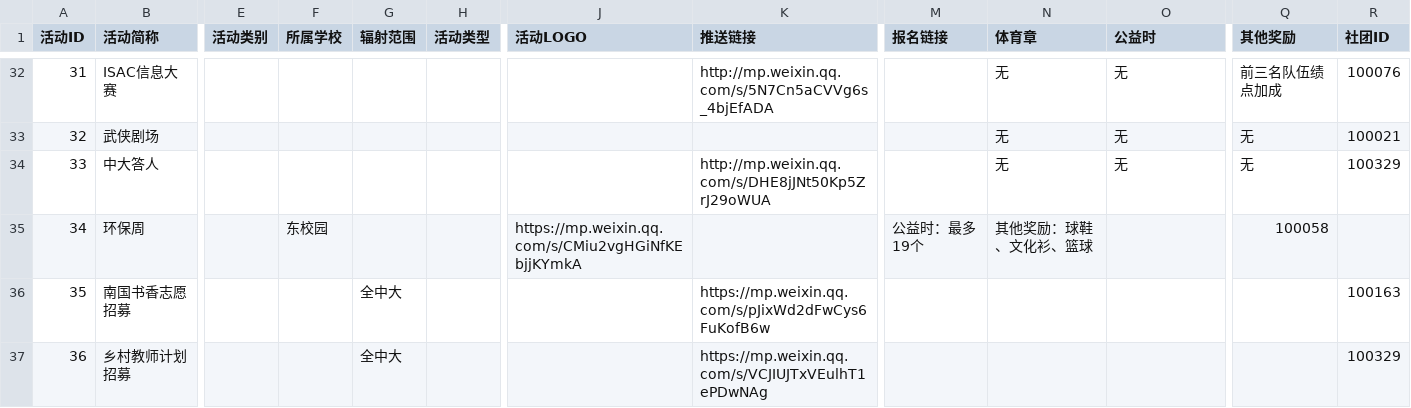
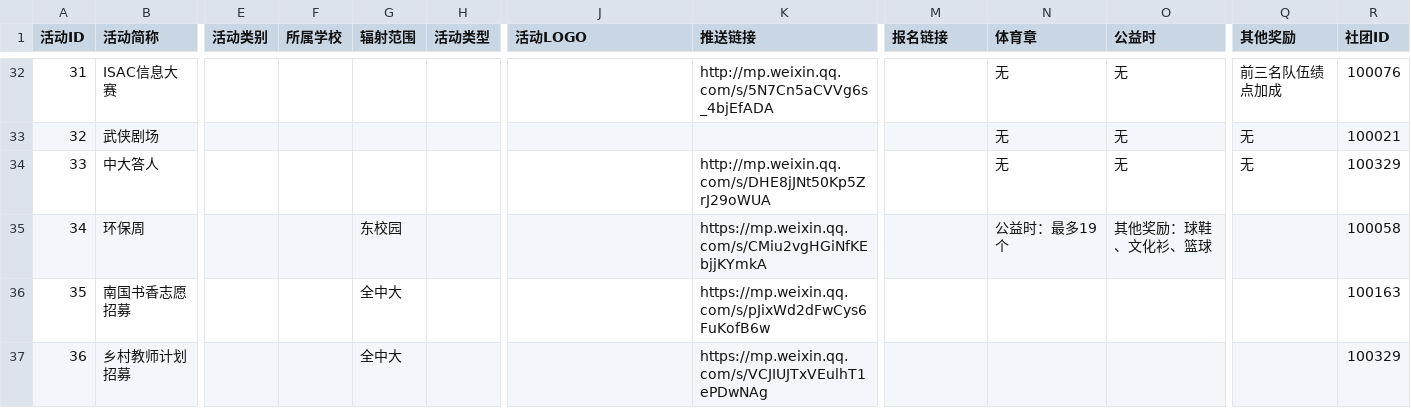
Before and after one commit to sunyatsuntobee/server, a CSV file: sample_data/activities.csv, drawn as a sheet; only a part is shown, gaps mark what is left out; the diff names each change by its address in the sheet, - before the commit and + after, or states it on an @@ line.

Commit message:
Update activities.csv

```diff
--- a/sample_data/activities.csv
+++ b/sample_data/activities.csv
-F35 (所属学校): 东校园
+F35 (所属学校): (empty)
-G35 (辐射范围): (empty)
+G35 (辐射范围): 东校园
-J35 (活动LOGO): https://mp.weixin.qq.com/s/CMiu2vgHGiNfKEbjjKYmkA
+J35 (活动LOGO): (empty)
-K35 (推送链接): (empty)
+K35 (推送链接): https://mp.weixin.qq.com/s/CMiu2vgHGiNfKEbjjKYmkA
-M35 (报名链接): 公益时：最多19个
+M35 (报名链接): (empty)
-N35 (体育章): 其他奖励：球鞋、文化衫、篮球
+N35 (体育章): 公益时：最多19个
-O35 (公益时): (empty)
+O35 (公益时): 其他奖励：球鞋、文化衫、篮球
-Q35 (其他奖励): 100058
+Q35 (其他奖励): (empty)
-R35 (社团ID): (empty)
+R35 (社团ID): 100058
```
